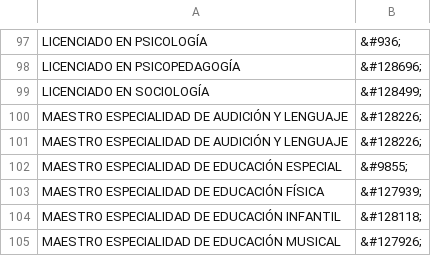
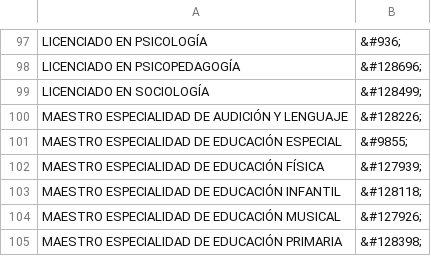
Before and after one commit to robertohueso/carreras-en-cifras, a CSV file: simbolos/UGRcompleta.csv, drawn as a sheet; only a part is shown, gaps mark what is left out; the shorter side is filled out with more unchanged rows.

Commit message:
otro duplicado

```diff
--- a/simbolos/UGRcompleta.csv
+++ b/simbolos/UGRcompleta.csv
@@ -100,3 +100,2 @@ LICENCIADO EN SOCIOLOGÍA,&#128499;
 MAESTRO ESPECIALIDAD DE AUDICIÓN Y LENGUAJE,&#128226;
-MAESTRO ESPECIALIDAD DE AUDICIÓN Y LENGUAJE,&#128226;
 MAESTRO ESPECIALIDAD DE EDUCACIÓN ESPECIAL,&#9855;
```
